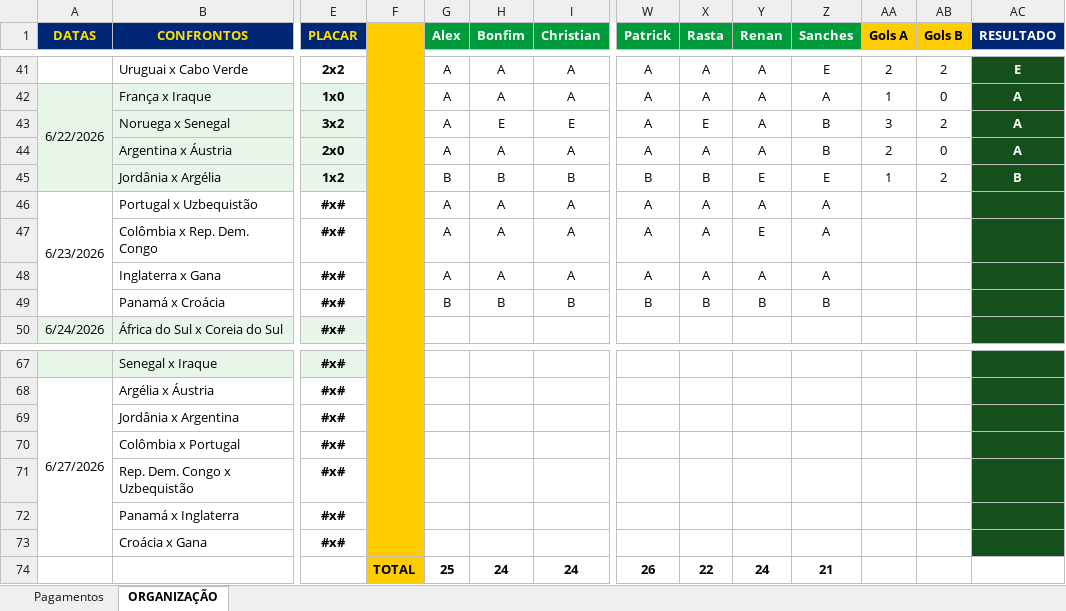
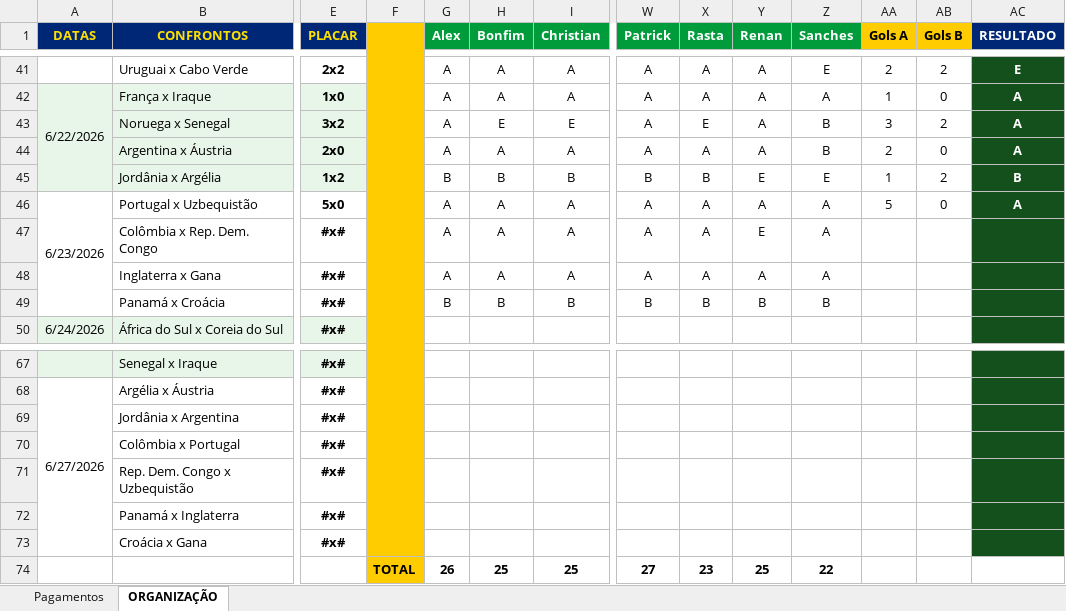
Before and after one commit to ChristianBranco/BolaoCopa, an Excel workbook: BOLAO.xlsx, sheet ORGANIZAÇÃO, drawn as a sheet; only a part is shown, gaps mark what is left out; values as stored, in another font and other column widths than the file's, no borders; conditional formats not drawn; removed rows and columns are numbered as before the commit, all else as after; rows hold the shown columns only; the diff names each change by its address in the sheet, - before the commit and + after, or states it on an @@ line.

Commit message:
Update BOLAO.xlsx

```diff
--- a/BOLAO.xlsx (sheet ORGANIZAÇÃO)
+++ b/BOLAO.xlsx (sheet ORGANIZAÇÃO)
-E46 (PLACAR): #x#
+E46 (PLACAR): 5x0
-AA46 (Gols A): (empty)
+AA46 (Gols A): 5
-AB46 (Gols B): (empty)
+AB46 (Gols B): 0
-AC46 (RESULTADO): (empty)
+AC46 (RESULTADO): A
-row 74:  |  |  | TOTAL | 25 | 24 | 24 | 26 | 22 | 24 | 21
+row 74:  |  |  | TOTAL | 26 | 25 | 25 | 27 | 23 | 25 | 22
```
